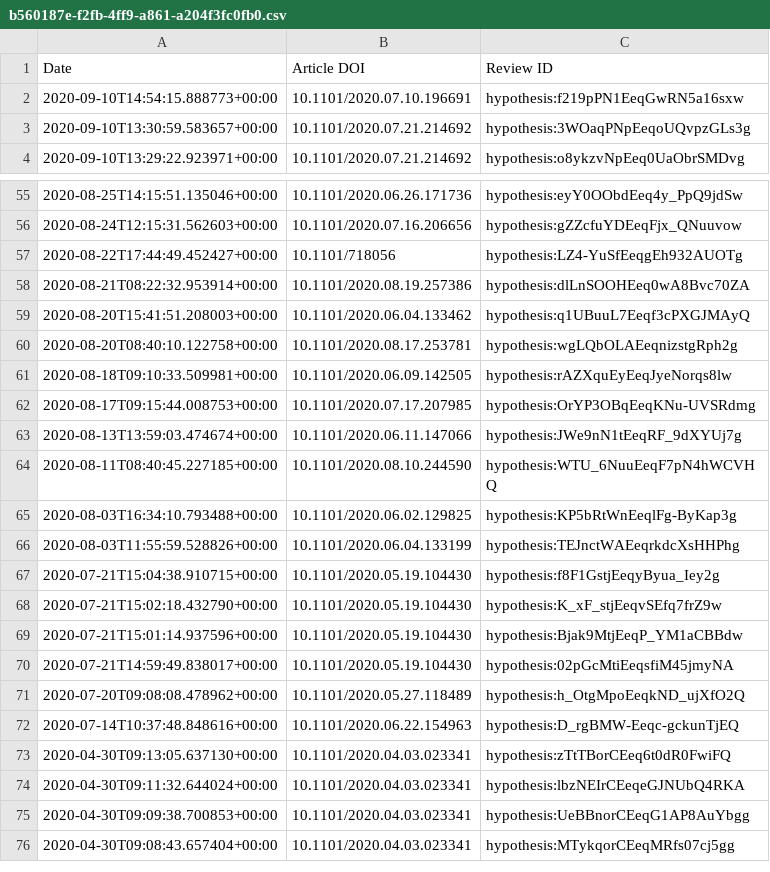
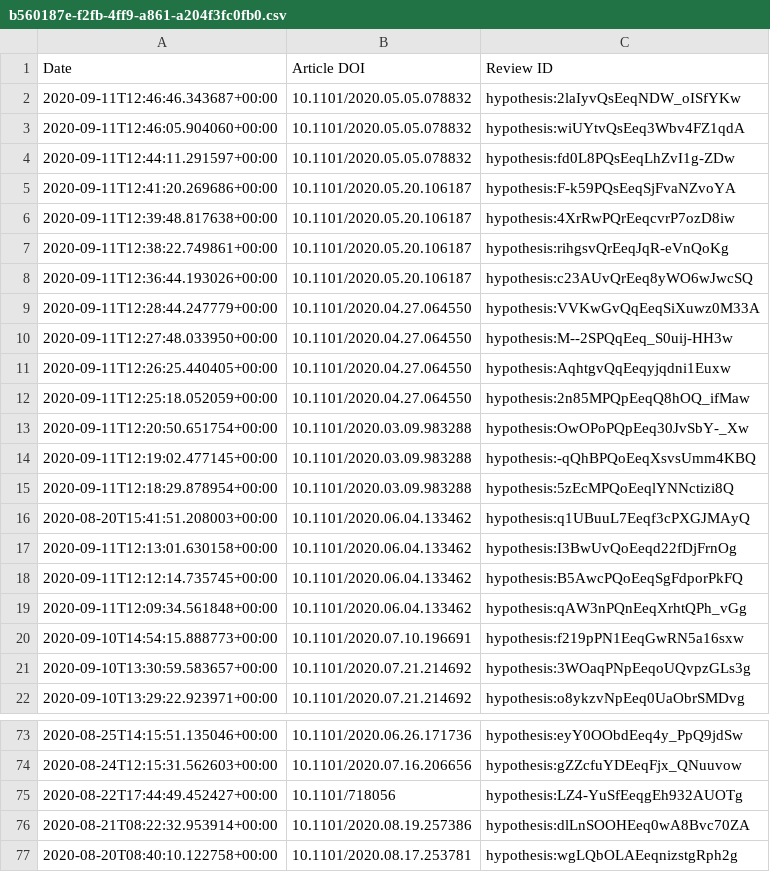
Before and after one commit to sciety/sciety, a CSV file: data/reviews/b560187e-f2fb-4ff9-a861-a204f3fc0fb0.csv, drawn as a sheet; only a part is shown, gaps mark what is left out; the shorter side is filled out with more unchanged rows.

```diff
--- a/data/reviews/b560187e-f2fb-4ff9-a861-a204f3fc0fb0.csv
+++ b/data/reviews/b560187e-f2fb-4ff9-a861-a204f3fc0fb0.csv
@@ -1,2 +1,20 @@
 Date,Article DOI,Review ID
+2020-09-11T12:46:46.343687+00:00,10.1101/2020.05.05.078832,hypothesis:2laIyvQsEeqNDW_oISfYKw
+2020-09-11T12:46:05.904060+00:00,10.1101/2020.05.05.078832,hypothesis:wiUYtvQsEeq3Wbv4FZ1qdA
+2020-09-11T12:44:11.291597+00:00,10.1101/2020.05.05.078832,hypothesis:fd0L8PQsEeqLhZvI1g-ZDw
+2020-09-11T12:41:20.269686+00:00,10.1101/2020.05.20.106187,hypothesis:F-k59PQsEeqSjFvaNZvoYA
+2020-09-11T12:39:48.817638+00:00,10.1101/2020.05.20.106187,hypothesis:4XrRwPQrEeqcvrP7ozD8iw
+2020-09-11T12:38:22.749861+00:00,10.1101/2020.05.20.106187,hypothesis:rihgsvQrEeqJqR-eVnQoKg
+2020-09-11T12:36:44.193026+00:00,10.1101/2020.05.20.106187,hypothesis:c23AUvQrEeq8yWO6wJwcSQ
+2020-09-11T12:28:44.247779+00:00,10.1101/2020.04.27.064550,hypothesis:VVKwGvQqEeqSiXuwz0M33A
+2020-09-11T12:27:48.033950+00:00,10.1101/2020.04.27.064550,hypothesis:M--2SPQqEeq_S0uij-HH3w
+2020-09-11T12:26:25.440405+00:00,10.1101/2020.04.27.064550,hypothesis:AqhtgvQqEeqyjqdni1Euxw
+2020-09-11T12:25:18.052059+00:00,10.1101/2020.04.27.064550,hypothesis:2n85MPQpEeqQ8hOQ_ifMaw
+2020-09-11T12:20:50.651754+00:00,10.1101/2020.03.09.983288,hypothesis:OwOPoPQpEeq30JvSbY-_Xw
+2020-09-11T12:19:02.477145+00:00,10.1101/2020.03.09.983288,hypothesis:-qQhBPQoEeqXsvsUmm4KBQ
+2020-09-11T12:18:29.878954+00:00,10.1101/2020.03.09.983288,hypothesis:5zEcMPQoEeqlYNNctizi8Q
+2020-08-20T15:41:51.208003+00:00,10.1101/2020.06.04.133462,hypothesis:q1UBuuL7Eeqf3cPXGJMAyQ
+2020-09-11T12:13:01.630158+00:00,10.1101/2020.06.04.133462,hypothesis:I3BwUvQoEeqd22fDjFrnOg
+2020-09-11T12:12:14.735745+00:00,10.1101/2020.06.04.133462,hypothesis:B5AwcPQoEeqSgFdporPkFQ
+2020-09-11T12:09:34.561848+00:00,10.1101/2020.06.04.133462,hypothesis:qAW3nPQnEeqXrhtQPh_vGg
 2020-09-10T14:54:15.888773+00:00,10.1101/2020.07.10.196691,hypothesis:f219pPN1EeqGwRN5a16sxw
@@ -58,3 +76,2 @@ Date,Article DOI,Review ID
 2020-08-21T08:22:32.953914+00:00,10.1101/2020.08.19.257386,hypothesis:dlLnSOOHEeq0wA8Bvc70ZA
-2020-08-20T15:41:51.208003+00:00,10.1101/2020.06.04.133462,hypothesis:q1UBuuL7Eeqf3cPXGJMAyQ
 2020-08-20T08:40:10.122758+00:00,10.1101/2020.08.17.253781,hypothesis:wgLQbOLAEeqnizstgRph2g
```
Also changed, not shown: data/reviews/10360d97-bf52-4aef-b2fa-2f60d319edd7.csv, data/reviews/316db7d9-88cc-4c26-b386-f067e0f56334.csv.
